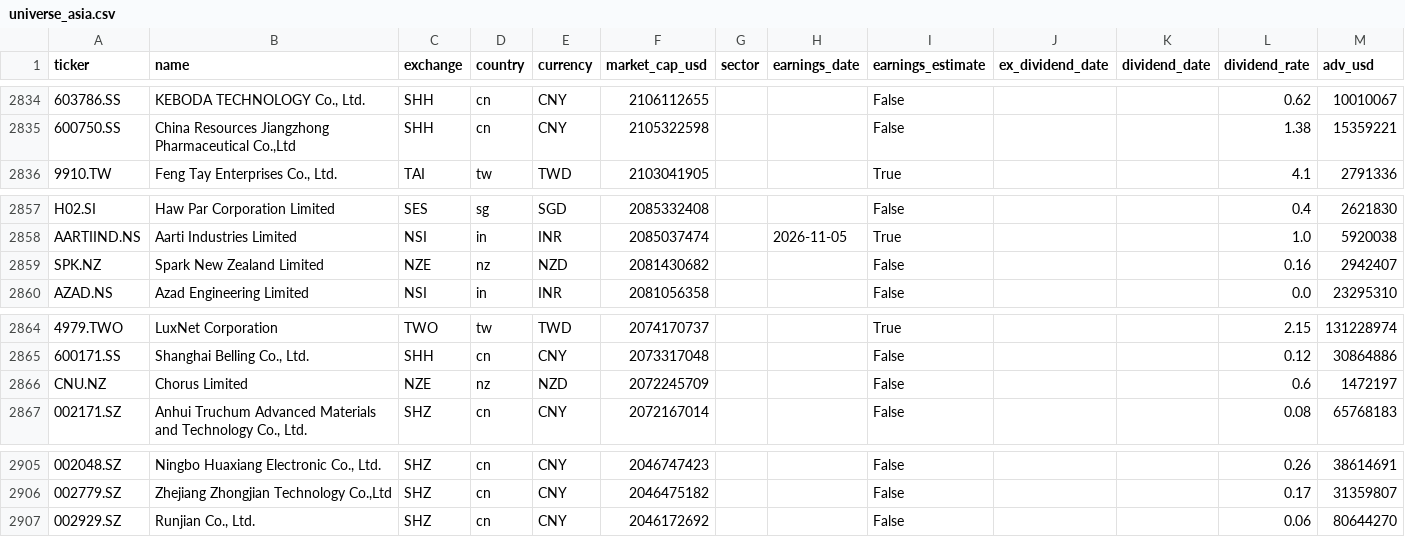
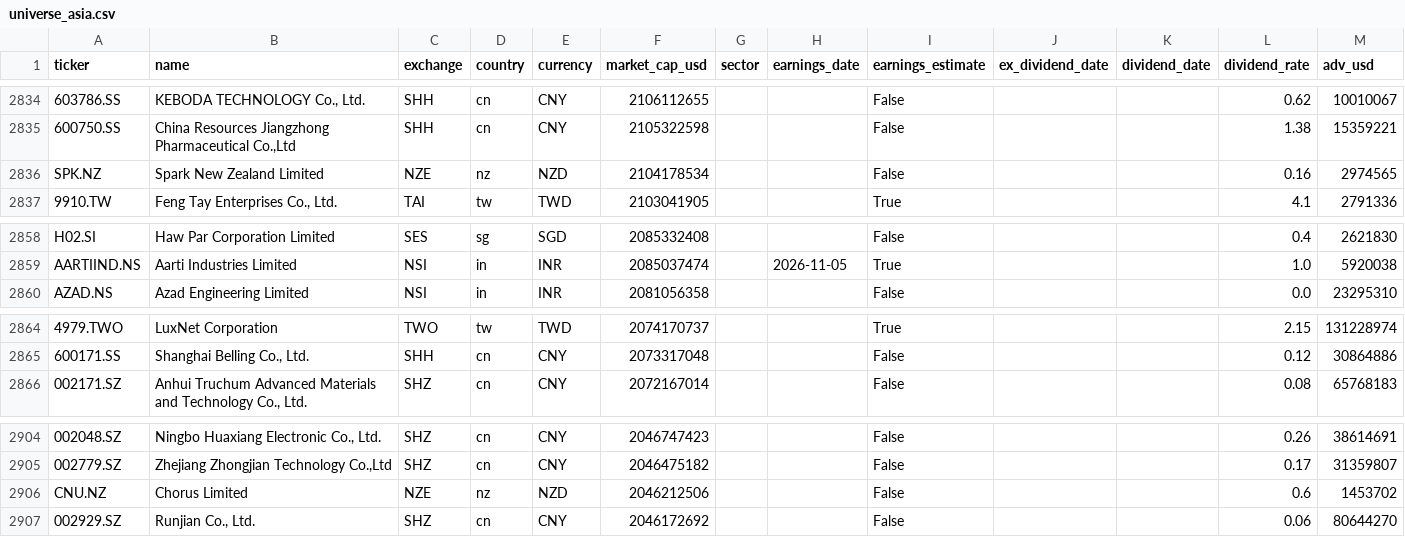
Before and after one commit to dxrtex/Kairo, a CSV file: universe_asia.csv, drawn as a sheet; only a part is shown, gaps mark what is left out; removed rows and columns are numbered as before the commit, all else as after; the diff covers the shown part only; the diff names each change by its address in the sheet, - before the commit and + after, or states it on an @@ line.

```diff
--- a/universe_asia.csv
+++ b/universe_asia.csv
+row 2836: SPK.NZ | Spark New Zealand Limited | NZE | nz | NZD | 2104178534 |  |  | False |  |  | 0.16 | 2974565
-row 2859: SPK.NZ | Spark New Zealand Limited | NZE | nz | NZD | 2081430682 |  |  | False |  |  | 0.16 | 2942407
-row 2866: CNU.NZ | Chorus Limited | NZE | nz | NZD | 2072245709 |  |  | False |  |  | 0.6 | 1472197
+row 2906: CNU.NZ | Chorus Limited | NZE | nz | NZD | 2046212506 |  |  | False |  |  | 0.6 | 1453702
```
Also changed, not shown: 6 added rows and 6 removed rows elsewhere in this file, universe_eu.csv, 4 other files.
